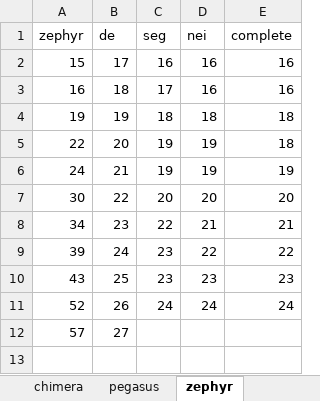
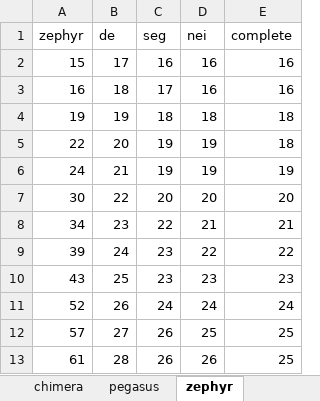
Before and after one commit to Legolas9999/TSP, an Excel workbook: 统计文档/嵌入统计2.xlsx, sheet zephyr, drawn as a sheet; values as stored, in another font and other column widths than the file's, no borders; the diff names each change by its address in the sheet, - before the commit and + after, or states it on an @@ line.

```diff
--- a/统计文档/嵌入统计2.xlsx (sheet zephyr)
+++ b/统计文档/嵌入统计2.xlsx (sheet zephyr)
-C12 (seg): (empty)
+C12 (seg): 26
-D12 (nei): (empty)
+D12 (nei): 25
-E12 (complete): (empty)
+E12 (complete): 25
+row 13: 61 | 28 | 26 | 26 | 25
```
Also changed, not shown: sheet chimera, 1 other file.
